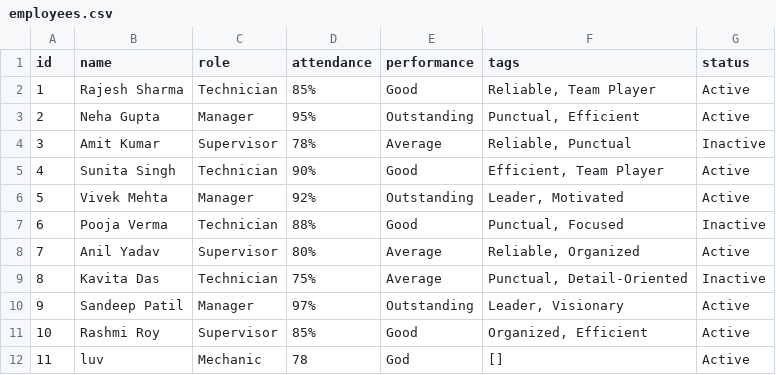
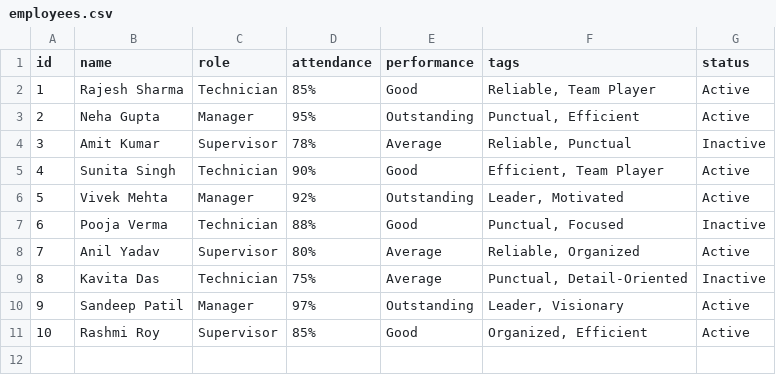
Before and after one commit to Theory903/fixpoint-web, a CSV file: Backend/data/employees.csv, drawn as a sheet; the diff names each change by its address in the sheet, - before the commit and + after, or states it on an @@ line.

```diff
--- a/Backend/data/employees.csv
+++ b/Backend/data/employees.csv
-row 12: 11 | luv | Mechanic | 78 | God | [] | Active
```
Also changed, not shown: 5 other files.
